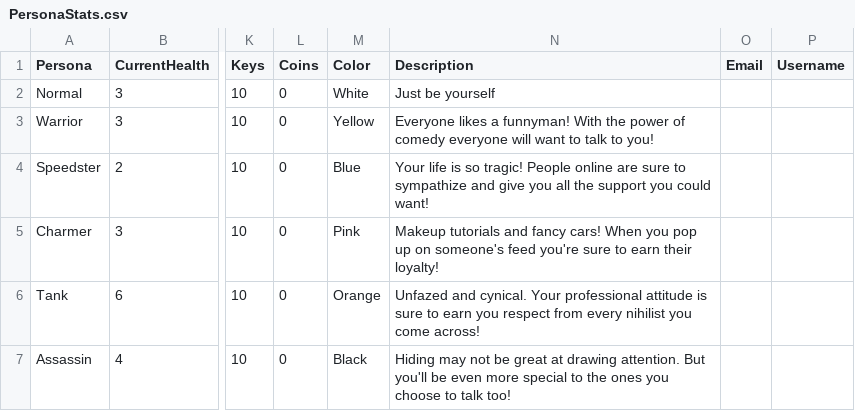
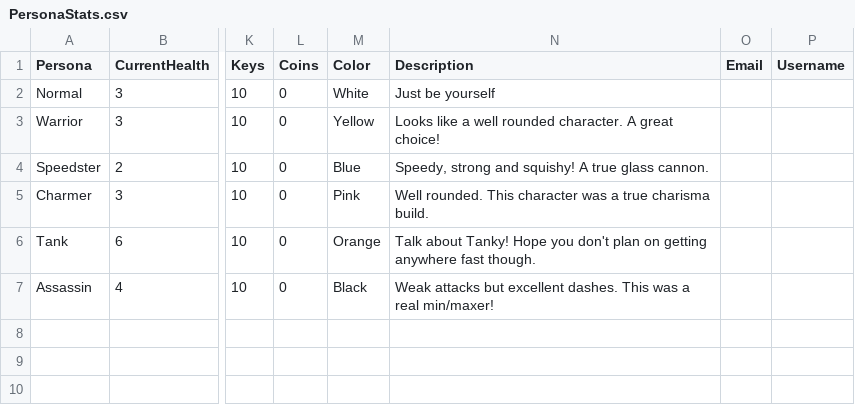
Before and after one commit to TalesTwo/NickTendo, a CSV file: Assets/Resources/CSV Files/Stats/PersonaStats.csv, drawn as a sheet; only a part is shown, gaps mark what is left out; the diff names each change by its address in the sheet, - before the commit and + after, or states it on an @@ line.

Commit message:
swapped character descriptions

```diff
--- a/Assets/Resources/CSV Files/Stats/PersonaStats.csv
+++ b/Assets/Resources/CSV Files/Stats/PersonaStats.csv
-N3 (Description): Everyone likes a funnyman! With the power of comedy everyone will want to talk to you!
+N3 (Description): Looks like a well rounded character. A great choice!
-N4 (Description): Your life is so tragic! People online are sure to sympathize and give you all the support you could want!
+N4 (Description): Speedy, strong and squishy! A true glass cannon.
-N5 (Description): Makeup tutorials and fancy cars! When you pop up on someone's feed you're sure to earn their loyalty!
+N5 (Description): Well rounded. This character was a true charisma build.
-N6 (Description): Unfazed and cynical. Your professional attitude is sure to earn you respect from every nihilist you come across!
+N6 (Description): Talk about Tanky! Hope you don't plan on getting anywhere fast though.
-N7 (Description): Hiding may not be great at drawing attention. But you'll be even more special to the ones you choose to talk too!
+N7 (Description): Weak attacks but excellent dashes. This was a real min/maxer!
```
